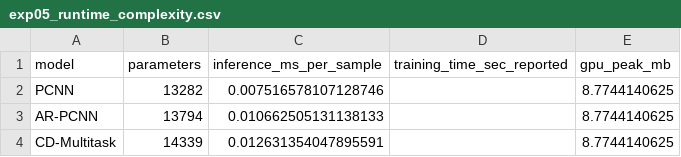
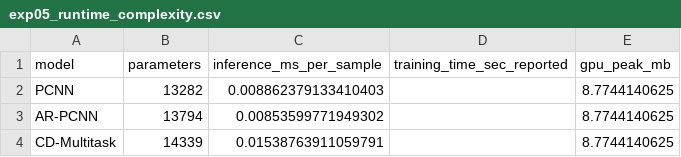
Before and after one commit to Git-Vaibhav323/Solar-PCNN-Research, a CSV file: artifacts/phase9/csv/exp05_runtime_complexity.csv, drawn as a sheet.

```diff
--- a/artifacts/phase9/csv/exp05_runtime_complexity.csv
+++ b/artifacts/phase9/csv/exp05_runtime_complexity.csv
@@ -1,4 +1,4 @@
 model,parameters,inference_ms_per_sample,training_time_sec_reported,gpu_peak_mb
-PCNN,13282,0.007516578107128746,,8.7744140625
-AR-PCNN,13794,0.010662505131138133,,8.7744140625
-CD-Multitask,14339,0.012631354047895591,,8.7744140625
+PCNN,13282,0.008862379133410403,,8.7744140625
+AR-PCNN,13794,0.00853599771949302,,8.7744140625
+CD-Multitask,14339,0.01538763911059791,,8.7744140625
```
Also changed, not shown: artifacts/phase9/csv/exp01_lambda_sensitivity.csv, artifacts/phase9/csv/exp04_multi_seed_runs.csv, 13 other files.
